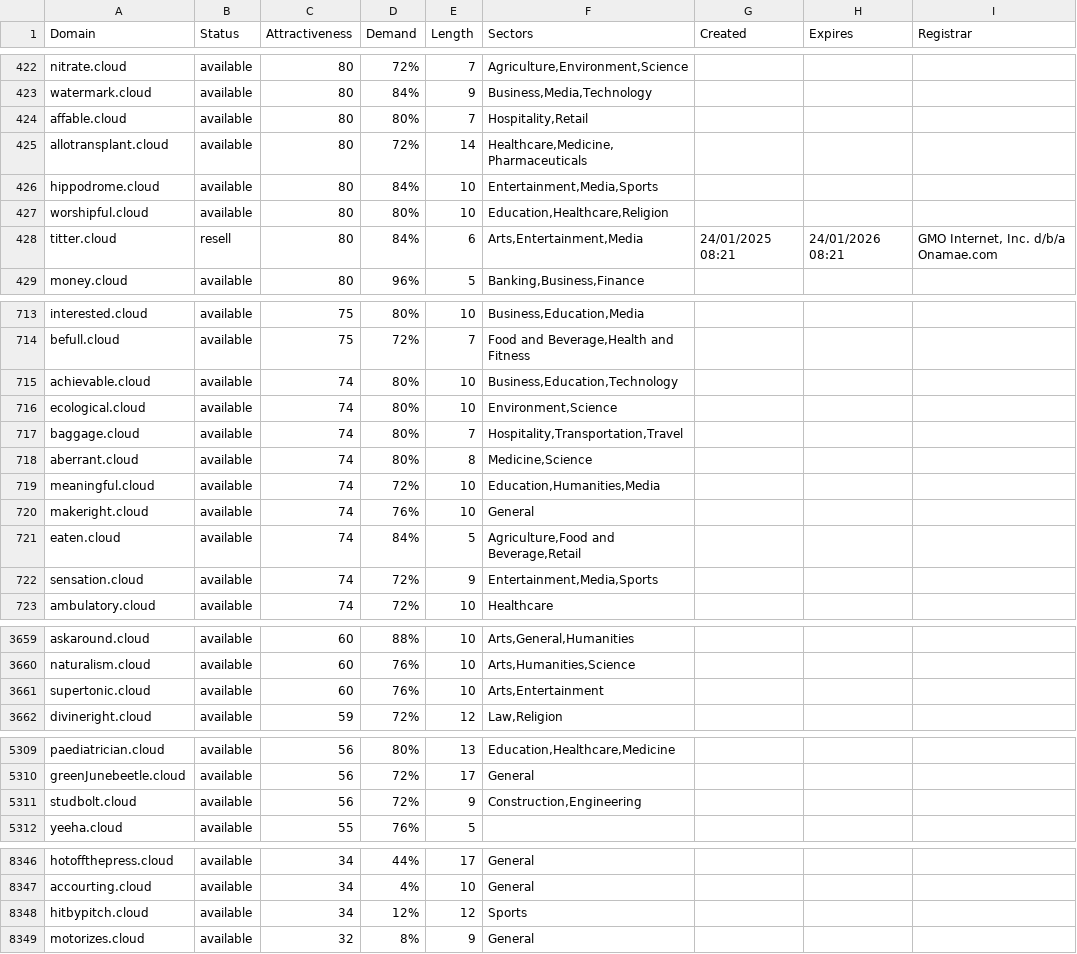
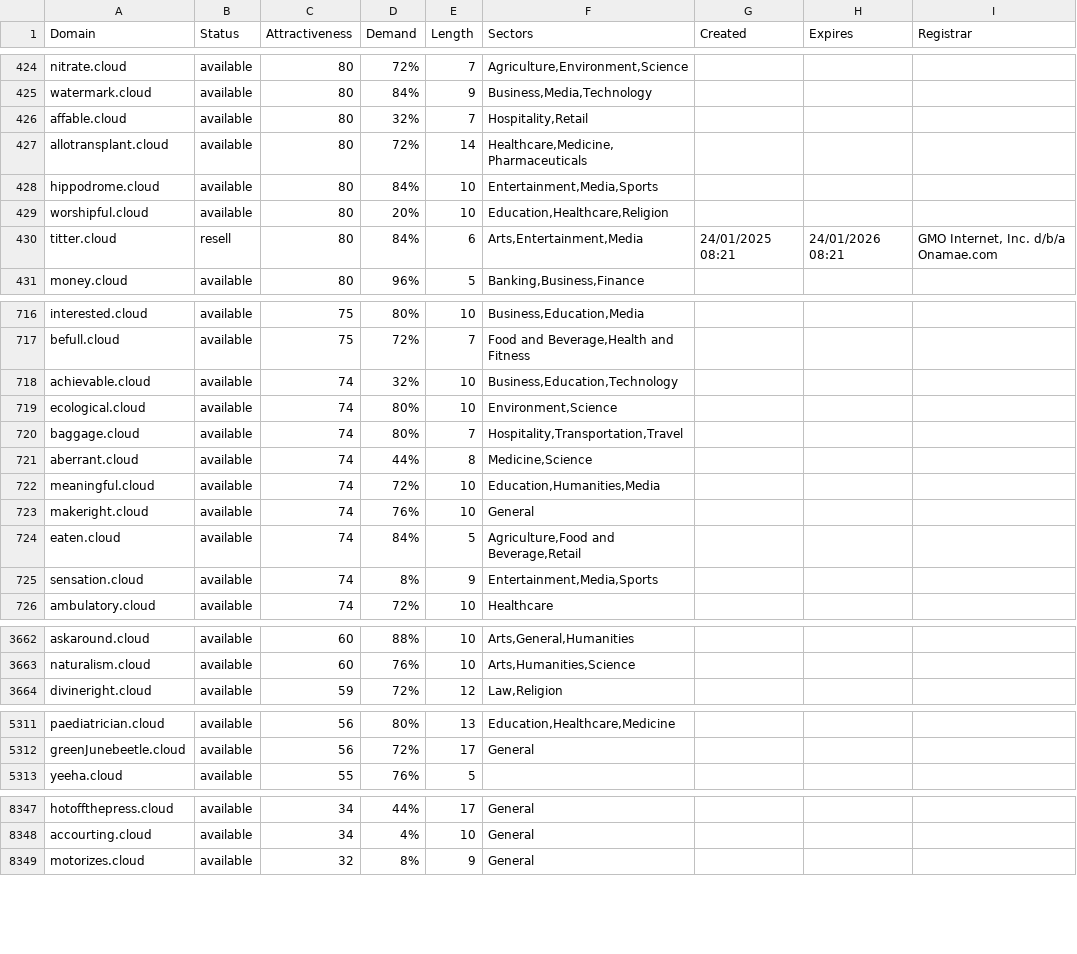
Before and after one commit to UniqueDomains/cloud-oneword-domains, a CSV file: cloud.csv, drawn as a sheet; only a part is shown, gaps mark what is left out; the diff covers the shown part only.

```diff
--- a/cloud.csv
+++ b/cloud.csv
@@ -423,6 +425,6 @@ nitrate.cloud,available,80,72%,7,"Agriculture,Environment,Science",,,
 watermark.cloud,available,80,84%,9,"Business,Media,Technology",,,
-affable.cloud,available,80,80%,7,"Hospitality,Retail",,,
+affable.cloud,available,80,32%,7,"Hospitality,Retail",,,
 allotransplant.cloud,available,80,72%,14,"Healthcare,Medicine,Pharmaceuticals",,,
 hippodrome.cloud,available,80,84%,10,"Entertainment,Media,Sports",,,
-worshipful.cloud,available,80,80%,10,"Education,Healthcare,Religion",,,
+worshipful.cloud,available,80,20%,10,"Education,Healthcare,Religion",,,
 titter.cloud,resell,80,84%,6,"Arts,Entertainment,Media",24/01/2025 08:21,24/01/2026 08:21,"GMO Internet, Inc. d/b/a Onamae.com"
@@ -714,6 +717,6 @@ interested.cloud,available,75,80%,10,"Business,Education,Media",,,
 befull.cloud,available,75,72%,7,"Food and Beverage,Health and Fitness",,,
-achievable.cloud,available,74,80%,10,"Business,Education,Technology",,,
+achievable.cloud,available,74,32%,10,"Business,Education,Technology",,,
 ecological.cloud,available,74,80%,10,"Environment,Science",,,
 baggage.cloud,available,74,80%,7,"Hospitality,Transportation,Travel",,,
-aberrant.cloud,available,74,80%,8,"Medicine,Science",,,
+aberrant.cloud,available,74,44%,8,"Medicine,Science",,,
 meaningful.cloud,available,74,72%,10,"Education,Humanities,Media",,,
@@ -721,3 +724,3 @@ makeright.cloud,available,74,76%,10,General,,,
 eaten.cloud,available,74,84%,5,"Agriculture,Food and Beverage,Retail",,,
-sensation.cloud,available,74,72%,9,"Entertainment,Media,Sports",,,
+sensation.cloud,available,74,8%,9,"Entertainment,Media,Sports",,,
 ambulatory.cloud,available,74,72%,10,Healthcare,,,
@@ -3660,3 +3663,2 @@ askaround.cloud,available,60,88%,10,"Arts,General,Humanities",,,
 naturalism.cloud,available,60,76%,10,"Arts,Humanities,Science",,,
-supertonic.cloud,available,60,76%,10,"Arts,Entertainment",,,
 divineright.cloud,available,59,72%,12,"Law,Religion",,,
@@ -5310,3 +5312,2 @@ paediatrician.cloud,available,56,80%,13,"Education,Healthcare,Medicine",,,
 greenJunebeetle.cloud,available,56,72%,17,General,,,
-studbolt.cloud,available,56,72%,9,"Construction,Engineering",,,
 yeeha.cloud,available,55,76%,5,,,,
@@ -8347,3 +8348,2 @@ hotoffthepress.cloud,available,34,44%,17,General,,,
 accourting.cloud,available,34,4%,10,General,,,
-hitbypitch.cloud,available,34,12%,12,Sports,,,
 motorizes.cloud,available,32,8%,9,General,,,
```
Also changed, not shown: 3 added rows and 97 edited cells elsewhere in this file, 2 other files.
